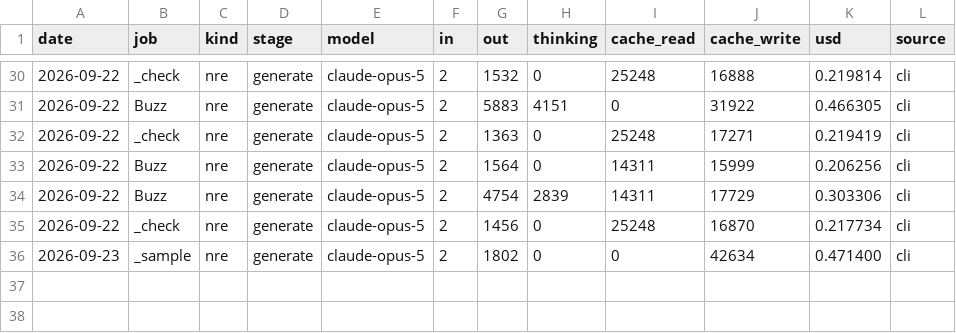
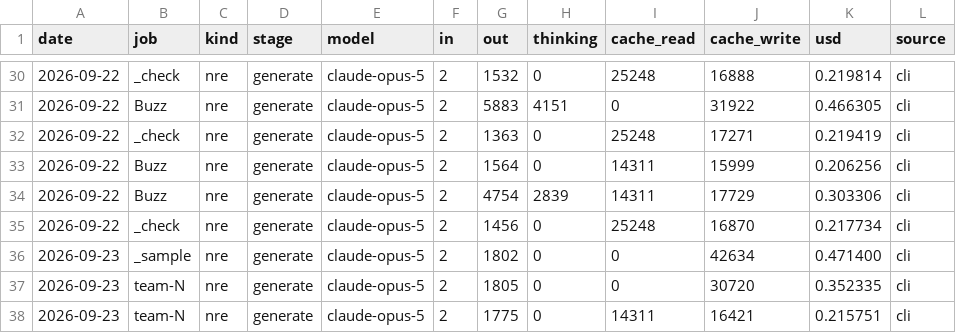
Before and after one commit to TheChrisOneil/agentic-loop, a TSV file: course/workshop/memory/usage.tsv, drawn as a sheet; only a part is shown, gaps mark what is left out.

```diff
--- a/course/workshop/memory/usage.tsv
+++ b/course/workshop/memory/usage.tsv
@@ -36 +36,3 @@ date	job	kind	stage	model	in	out	thinking	cache_read	cache_write	usd	source
 2026-09-23	_sample	nre	generate	claude-opus-5	2	1802	0	0	42634	0.471400	cli
+2026-09-23	team-N	nre	generate	claude-opus-5	2	1805	0	0	30720	0.352335	cli
+2026-09-23	team-N	nre	generate	claude-opus-5	2	1775	0	14311	16421	0.215751	cli
```
Also changed, not shown: 28 other files.
